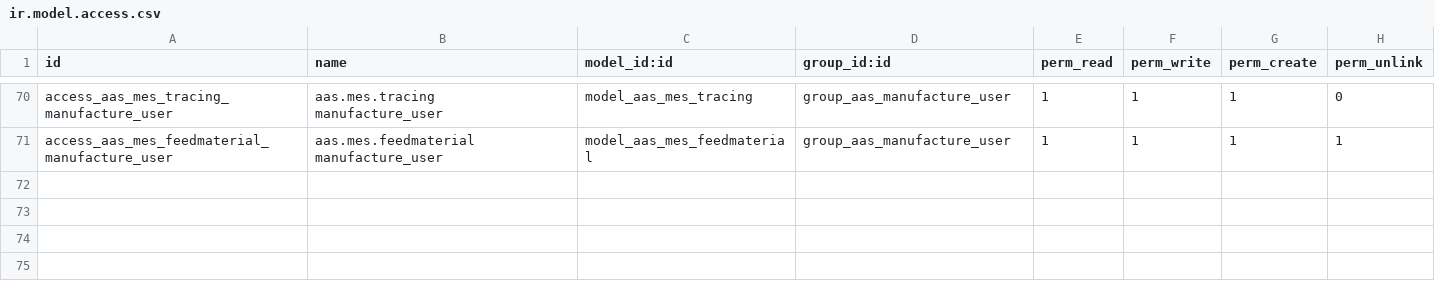
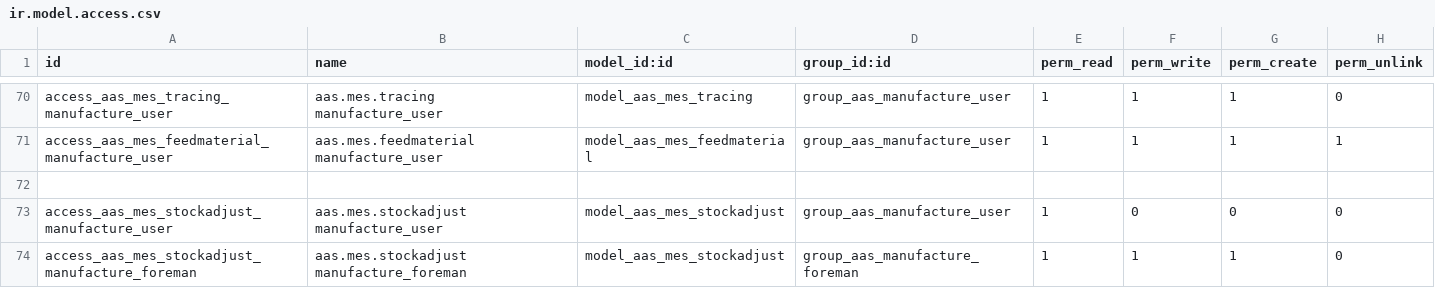
Before and after one commit to westlyou/aasnd, a CSV file: aaschina/aas_mes/security/ir.model.access.csv, drawn as a sheet; only a part is shown, gaps mark what is left out.

Commit message:
add mes stock adjustment

```diff
--- a/aaschina/aas_mes/security/ir.model.access.csv
+++ b/aaschina/aas_mes/security/ir.model.access.csv
@@ -71 +71,4 @@ access_aas_mes_tracing_manufacture_user,aas.mes.tracing manufacture_user,model_a
 access_aas_mes_feedmaterial_manufacture_user,aas.mes.feedmaterial manufacture_user,model_aas_mes_feedmaterial,group_aas_manufacture_user,1,1,1,1
+
+access_aas_mes_stockadjust_manufacture_user,aas.mes.stockadjust manufacture_user,model_aas_mes_stockadjust,group_aas_manufacture_user,1,0,0,0
+access_aas_mes_stockadjust_manufacture_foreman,aas.mes.stockadjust manufacture_foreman,model_aas_mes_stockadjust,group_aas_manufacture_foreman,1,1,1,0
```
Also changed, not shown: 5 other files.
